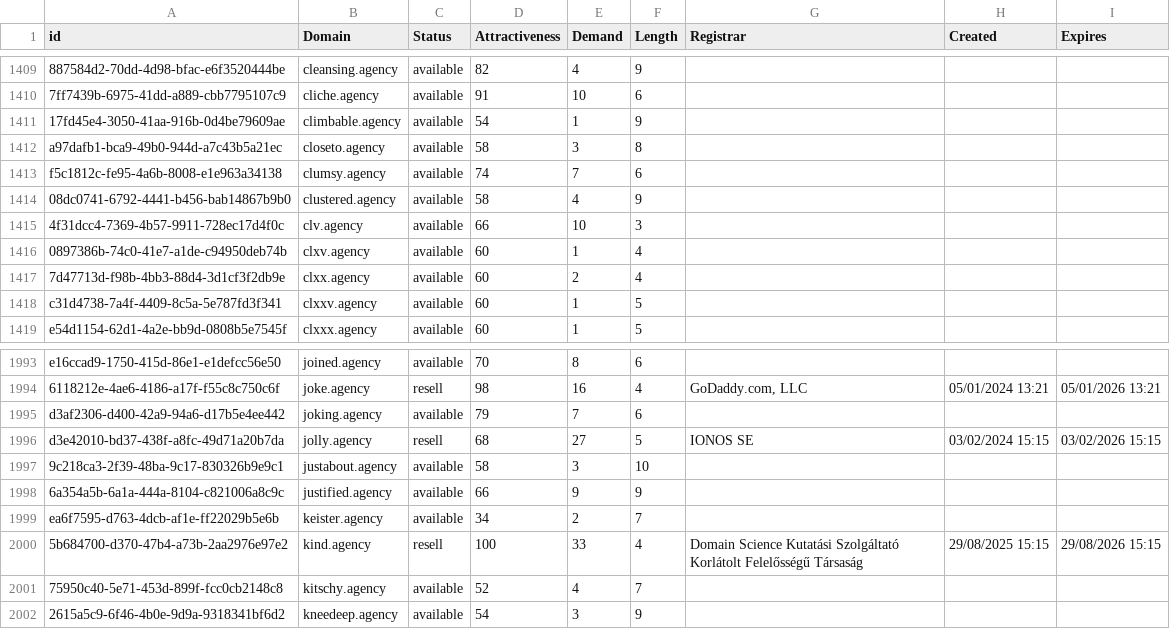
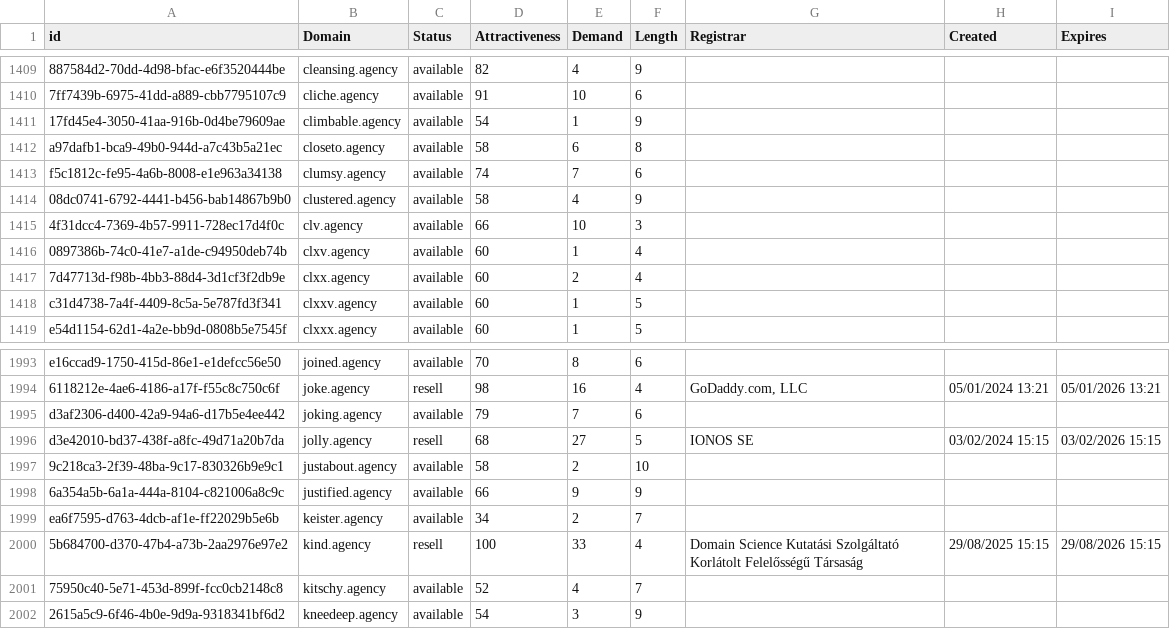
Before and after one commit to UniqueDomains/agency-oneword-domains, a CSV file: agency.csv, drawn as a sheet; only a part is shown, gaps mark what is left out; the diff names each change by its address in the sheet, - before the commit and + after, or states it on an @@ line.

Commit message:
Domains update

```diff
--- a/agency.csv
+++ b/agency.csv
-E1412 (Demand): 3
+E1412 (Demand): 6
-E1997 (Demand): 3
+E1997 (Demand): 2
```
Also changed, not shown: 1 other file.
